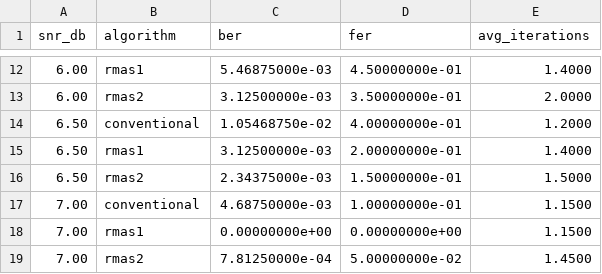
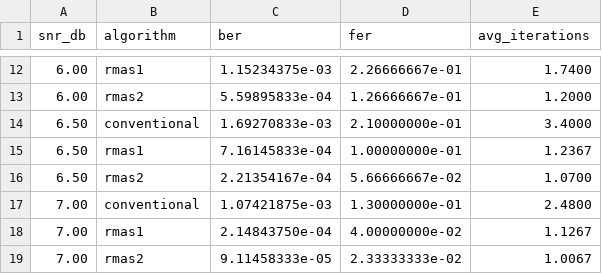
Before and after one commit to erickaoshoulin/ldpc, a CSV file: results/performance.csv, drawn as a sheet; only a part is shown, gaps mark what is left out; the diff covers the shown part only.

```diff
--- a/results/performance.csv
+++ b/results/performance.csv
@@ -12,8 +12,8 @@ snr_db,algorithm,ber,fer,avg_iterations
-6.00,rmas1,5.46875000e-03,4.50000000e-01,1.4000
-6.00,rmas2,3.12500000e-03,3.50000000e-01,2.0000
-6.50,conventional,1.05468750e-02,4.00000000e-01,1.2000
-6.50,rmas1,3.12500000e-03,2.00000000e-01,1.4000
-6.50,rmas2,2.34375000e-03,1.50000000e-01,1.5000
-7.00,conventional,4.68750000e-03,1.00000000e-01,1.1500
-7.00,rmas1,0.00000000e+00,0.00000000e+00,1.1500
-7.00,rmas2,7.81250000e-04,5.00000000e-02,1.4500
+6.00,rmas1,1.15234375e-03,2.26666667e-01,1.7400
+6.00,rmas2,5.59895833e-04,1.26666667e-01,1.2000
+6.50,conventional,1.69270833e-03,2.10000000e-01,3.4000
+6.50,rmas1,7.16145833e-04,1.00000000e-01,1.2367
+6.50,rmas2,2.21354167e-04,5.66666667e-02,1.0700
+7.00,conventional,1.07421875e-03,1.30000000e-01,2.4800
+7.00,rmas1,2.14843750e-04,4.00000000e-02,1.1267
+7.00,rmas2,9.11458333e-05,2.33333333e-02,1.0067
```
Also changed, not shown: 30 edited cells elsewhere in this file, 5 other files.
